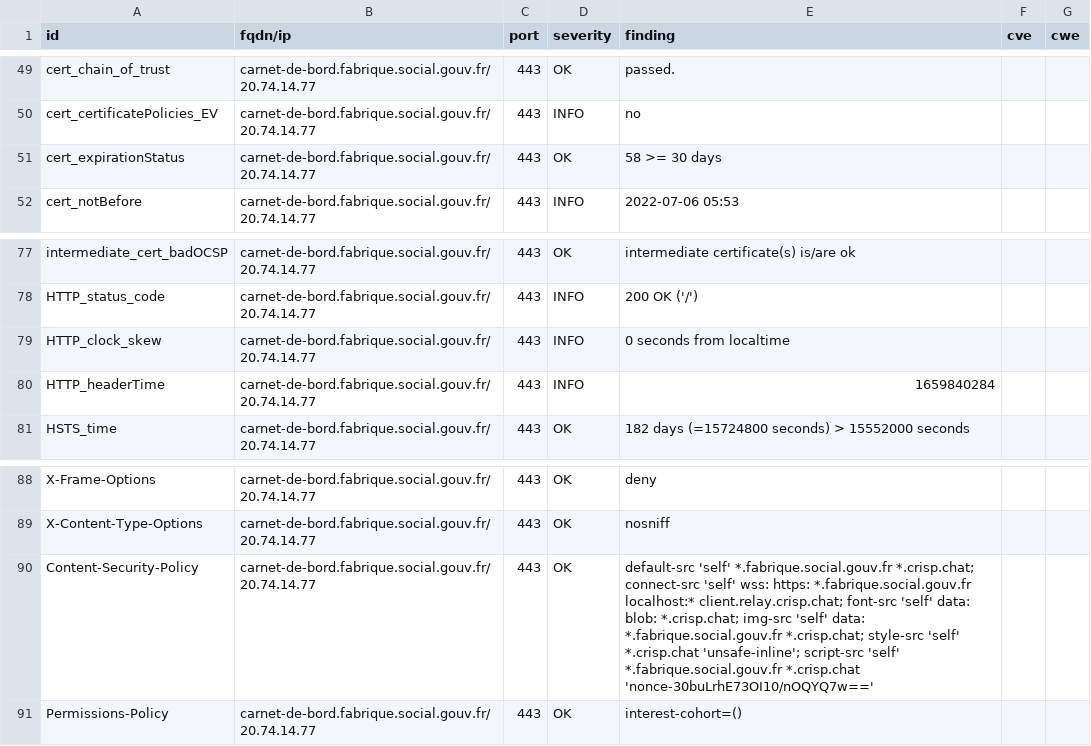
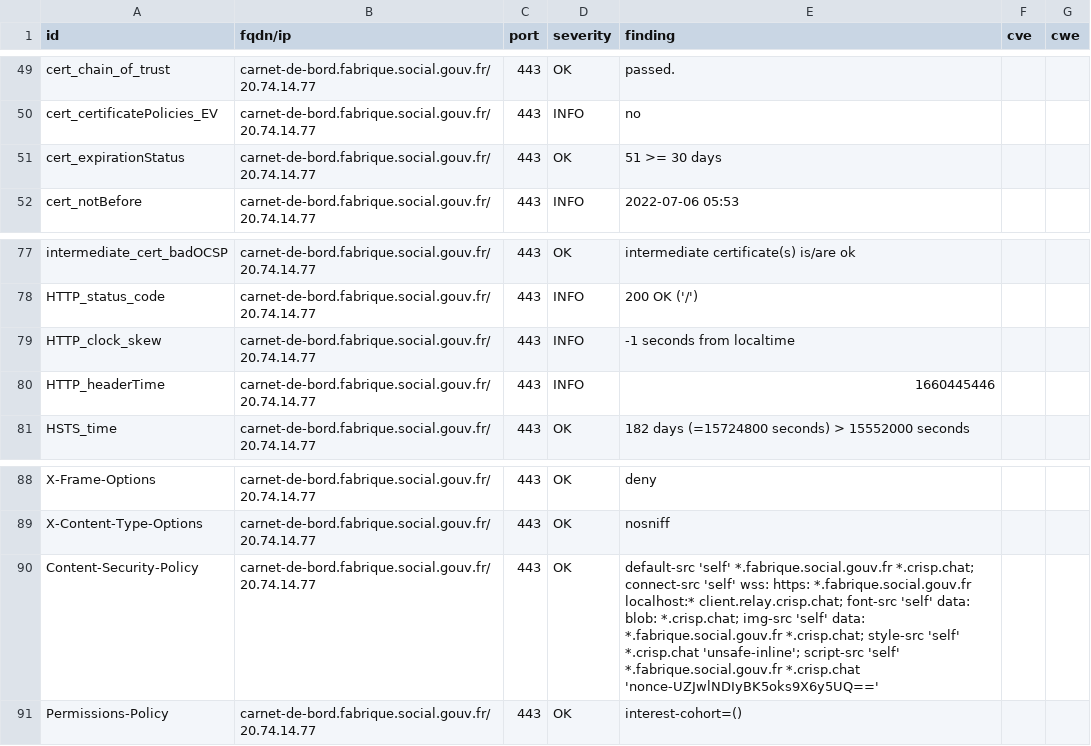
Before and after one commit to SocialGouv/dashlord-fabrique, a CSV file: results/aHR0cHM6Ly9jYXJuZXQtZGUtYm9yZC5mYWJyaXF1ZS5zb2NpYWwuZ291di5mcg==/testssl.csv, drawn as a sheet; only a part is shown, gaps mark what is left out.

```diff
--- a/results/aHR0cHM6Ly9jYXJuZXQtZGUtYm9yZC5mYWJyaXF1ZS5zb2NpYWwuZ291di5mcg==/testssl.csv
+++ b/results/aHR0cHM6Ly9jYXJuZXQtZGUtYm9yZC5mYWJyaXF1ZS5zb2NpYWwuZ291di5mcg==/testssl.csv
@@ -50,3 +50,3 @@
 "cert_certificatePolicies_EV","carnet-de-bord.fabrique.social.gouv.fr/20.74.14.77","443","INFO","no","",""
-"cert_expirationStatus","carnet-de-bord.fabrique.social.gouv.fr/20.74.14.77","443","OK","58 >= 30 days","",""
+"cert_expirationStatus","carnet-de-bord.fabrique.social.gouv.fr/20.74.14.77","443","OK","51 >= 30 days","",""
 "cert_notBefore","carnet-de-bord.fabrique.social.gouv.fr/20.74.14.77","443","INFO","2022-07-06 05:53","",""
@@ -78,4 +78,4 @@
 "HTTP_status_code","carnet-de-bord.fabrique.social.gouv.fr/20.74.14.77","443","INFO","200 OK ('/')","",""
-"HTTP_clock_skew","carnet-de-bord.fabrique.social.gouv.fr/20.74.14.77","443","INFO","0 seconds from localtime","",""
-"HTTP_headerTime","carnet-de-bord.fabrique.social.gouv.fr/20.74.14.77","443","INFO","1659840284","",""
+"HTTP_clock_skew","carnet-de-bord.fabrique.social.gouv.fr/20.74.14.77","443","INFO","-1 seconds from localtime","",""
+"HTTP_headerTime","carnet-de-bord.fabrique.social.gouv.fr/20.74.14.77","443","INFO","1660445446","",""
 "HSTS_time","carnet-de-bord.fabrique.social.gouv.fr/20.74.14.77","443","OK","182 days (=15724800 seconds) > 15552000 seconds","",""
@@ -89,3 +89,3 @@
 "X-Content-Type-Options","carnet-de-bord.fabrique.social.gouv.fr/20.74.14.77","443","OK","nosniff","",""
-"Content-Security-Policy","carnet-de-bord.fabrique.social.gouv.fr/20.74.14.77","443","OK","default-src 'self' *.fabrique.social.gouv.fr *.crisp.chat; connect-src 'self' wss: https: *.fabrique.social.gouv.fr localhost:* client.relay.crisp.chat; font-src 'self' data: blob: *.crisp.chat; img-src 'self' data: *.fabrique.social.gouv.fr *.crisp.chat; style-src 'self' *.crisp.chat 'unsafe-inline'; script-src 'self' *.fabrique.social.gouv.fr *.crisp.chat 'nonce-30buLrhE73OI10/nOQYQ7w=='","",""
+"Content-Security-Policy","carnet-de-bord.fabrique.social.gouv.fr/20.74.14.77","443","OK","default-src 'self' *.fabrique.social.gouv.fr *.crisp.chat; connect-src 'self' wss: https: *.fabrique.social.gouv.fr localhost:* client.relay.crisp.chat; font-src 'self' data: blob: *.crisp.chat; img-src 'self' data: *.fabrique.social.gouv.fr *.crisp.chat; style-src 'self' *.crisp.chat 'unsafe-inline'; script-src 'self' *.fabrique.social.gouv.fr *.crisp.chat 'nonce-UZJwlNDIyBK5oks9X6y5UQ=='","",""
 "Permissions-Policy","carnet-de-bord.fabrique.social.gouv.fr/20.74.14.77","443","OK","interest-cohort=()","",""
```
Also changed, not shown: 8 other files.
